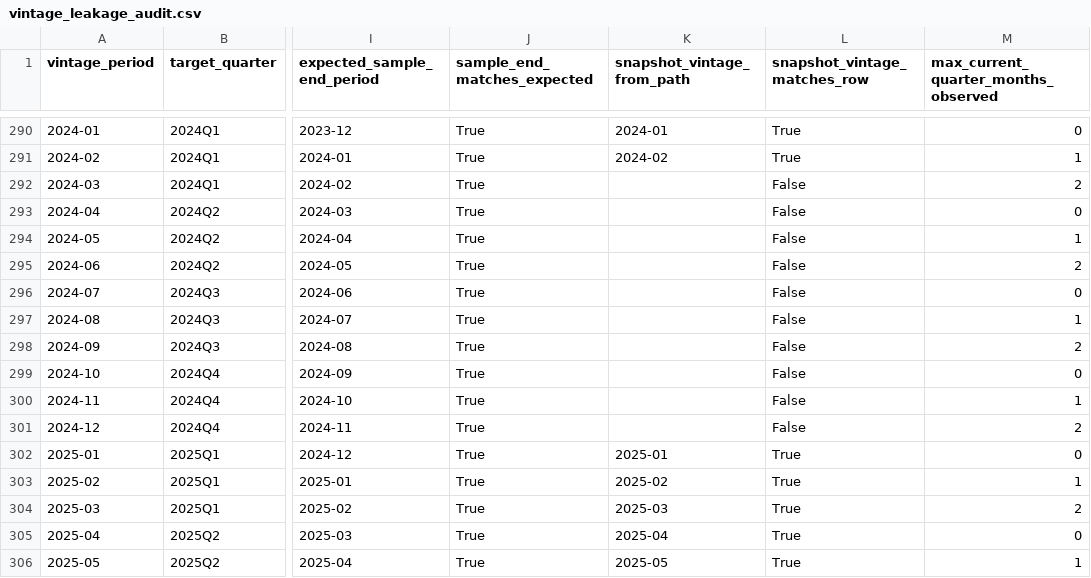
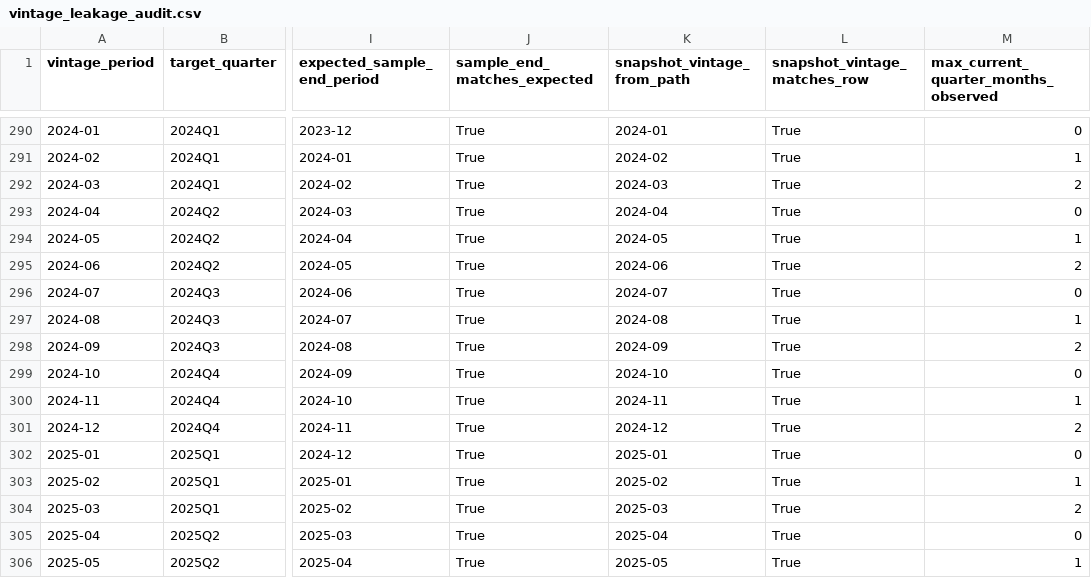
Before and after one commit to haminh109/Nowcasting-GDP-Growth, a CSV file: outputs/layer1_dfm/validation/vintage_leakage_audit.csv, drawn as a sheet; only a part is shown, gaps mark what is left out; the diff names each change by its address in the sheet, - before the commit and + after, or states it on an @@ line.

```diff
--- a/outputs/layer1_dfm/validation/vintage_leakage_audit.csv
+++ b/outputs/layer1_dfm/validation/vintage_leakage_audit.csv
-K292 (snapshot_vintage_from_path): (empty)
+K292 (snapshot_vintage_from_path): 2024-03
-L292:L301 (snapshot_vintage_matches_row): False
+L292:L301 (snapshot_vintage_matches_row): True
-K293 (snapshot_vintage_from_path): (empty)
+K293 (snapshot_vintage_from_path): 2024-04
-K294 (snapshot_vintage_from_path): (empty)
+K294 (snapshot_vintage_from_path): 2024-05
-K295 (snapshot_vintage_from_path): (empty)
+K295 (snapshot_vintage_from_path): 2024-06
-K296 (snapshot_vintage_from_path): (empty)
+K296 (snapshot_vintage_from_path): 2024-07
-K297 (snapshot_vintage_from_path): (empty)
+K297 (snapshot_vintage_from_path): 2024-08
-K298 (snapshot_vintage_from_path): (empty)
+K298 (snapshot_vintage_from_path): 2024-09
-K299 (snapshot_vintage_from_path): (empty)
+K299 (snapshot_vintage_from_path): 2024-10
-K300 (snapshot_vintage_from_path): (empty)
+K300 (snapshot_vintage_from_path): 2024-11
-K301 (snapshot_vintage_from_path): (empty)
+K301 (snapshot_vintage_from_path): 2024-12
```
Also changed, not shown: outputs/layer1_dfm/repository_catalog.csv, outputs/layer1_dfm/validation/layer2_feature_nonmissing_summary.csv, 11 other files.
